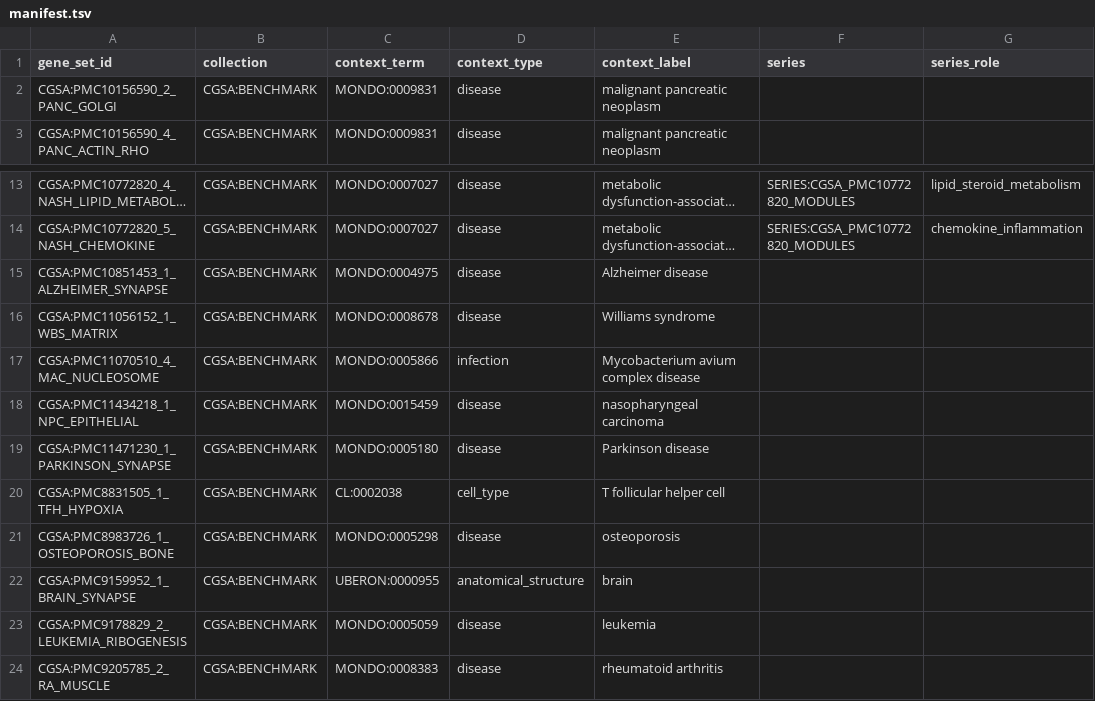
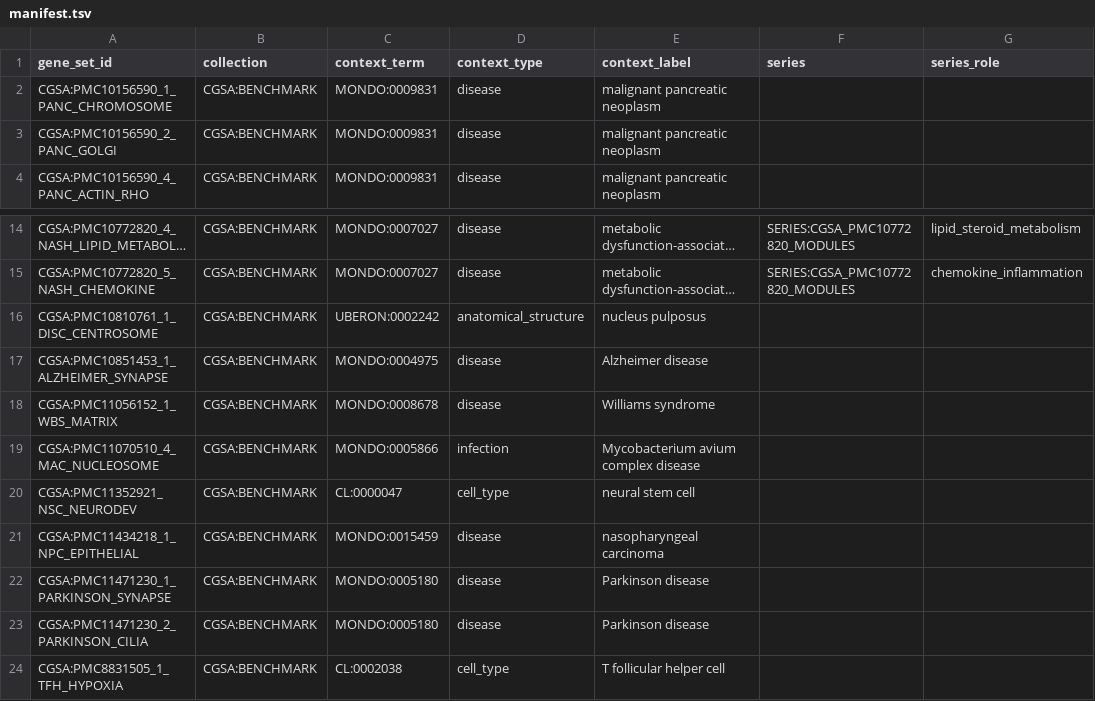
Before and after one commit to cmungall/genesets-rs, a TSV file: curation/cgsa/genesets/manifest.tsv, drawn as a sheet; only a part is shown, gaps mark what is left out; the shorter side is filled out with more unchanged rows; long unchanged cells end in …; the diff names each change by its address in the sheet, - before the commit and + after, or states it on an @@ line.

```diff
--- a/curation/cgsa/genesets/manifest.tsv
+++ b/curation/cgsa/genesets/manifest.tsv
+row 2: CGSA:PMC10156590_1_PANC_CHROMOSOME | CGSA:BENCHMARK | MONDO:0009831 | disease | malignant pancreatic neoplasm
+row 16: CGSA:PMC10810761_1_DISC_CENTROSOME | CGSA:BENCHMARK | UBERON:0002242 | anatomical_structure | nucleus pulposus
+row 20: CGSA:PMC11352921_NSC_NEURODEV | CGSA:BENCHMARK | CL:0000047 | cell_type | neural stem cell
+row 23: CGSA:PMC11471230_2_PARKINSON_CILIA | CGSA:BENCHMARK | MONDO:0005180 | disease | Parkinson disease
```
Also changed, not shown: 6 other files.
